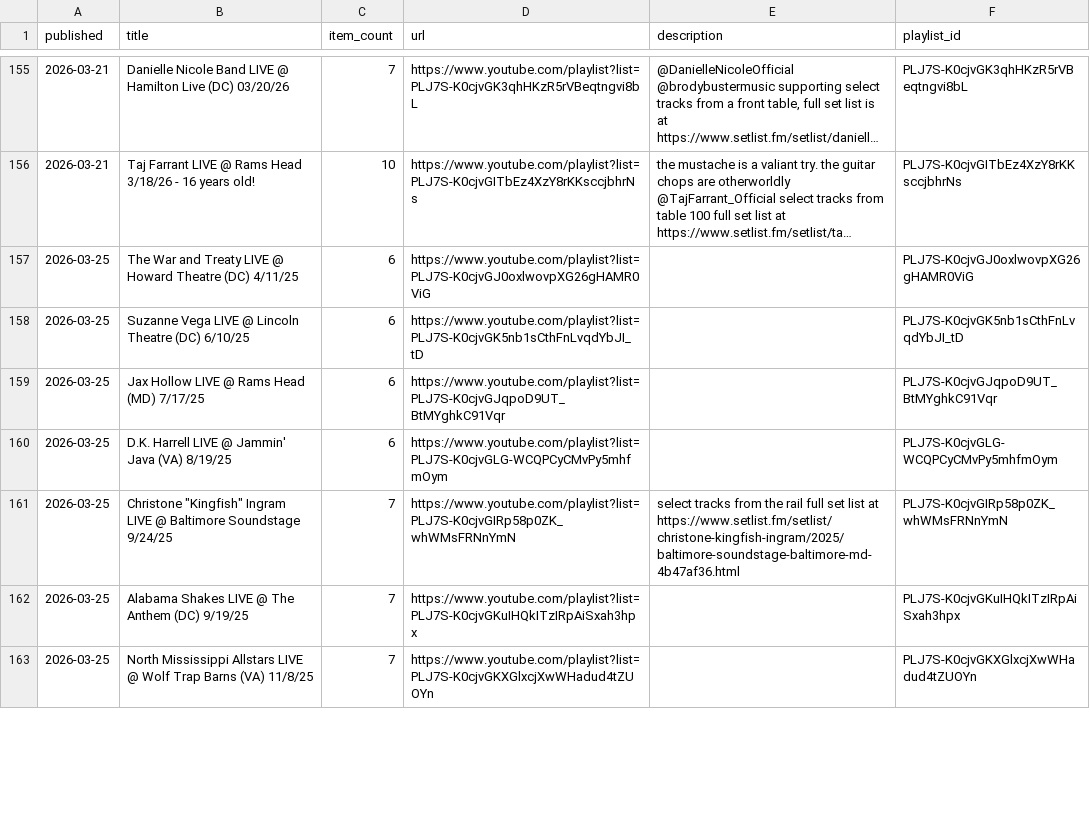
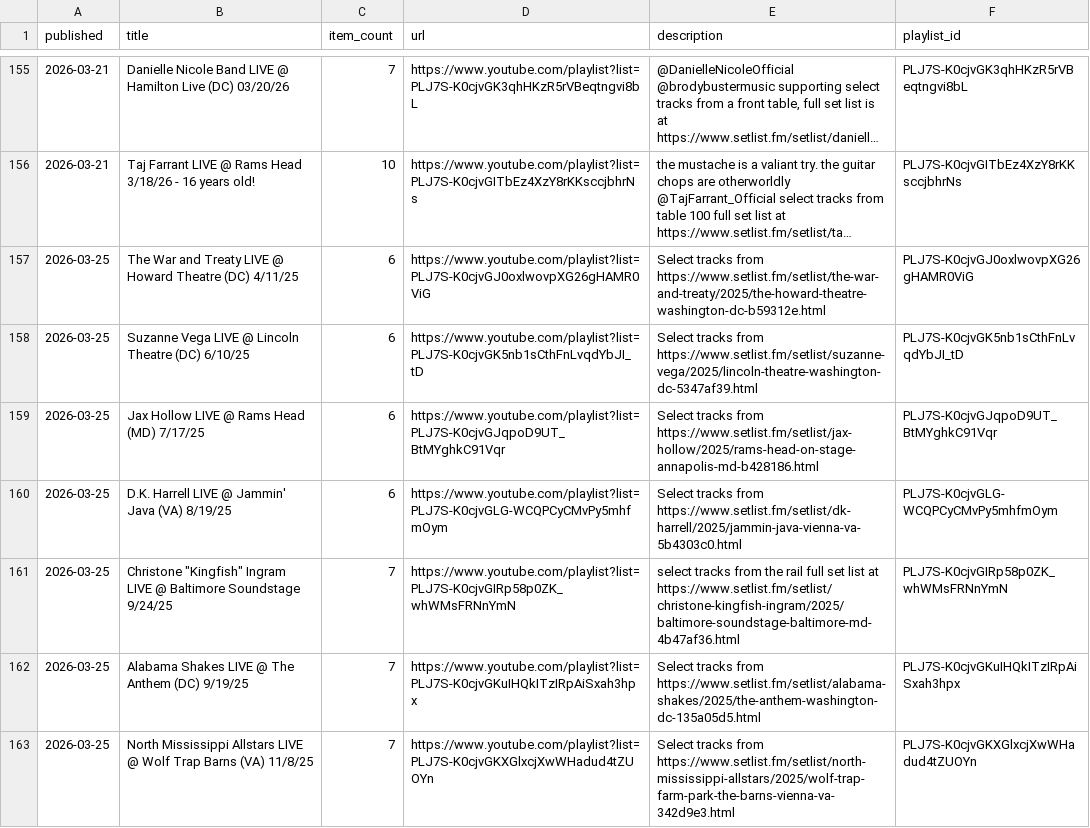
Before and after one commit to dan2bit/songs-for-my-funeral, a TSV file: live-shows/youtube_playlists.tsv, drawn as a sheet; only a part is shown, gaps mark what is left out; long unchanged cells end in …; the diff covers the shown part only; the diff names each change by its address in the sheet, - before the commit and + after, or states it on an @@ line.

```diff
--- a/live-shows/youtube_playlists.tsv
+++ b/live-shows/youtube_playlists.tsv
-E157 (description): (empty)
+E157 (description): Select tracks from https://www.setlist.fm/setlist/the-war-and-treaty/2025/the-howard-theatre-washington-dc-b59312e.html
-E158 (description): (empty)
+E158 (description): Select tracks from https://www.setlist.fm/setlist/suzanne-vega/2025/lincoln-theatre-washington-dc-5347af39.html
-E159 (description): (empty)
+E159 (description): Select tracks from https://www.setlist.fm/setlist/jax-hollow/2025/rams-head-on-stage-annapolis-md-b428186.html
-E160 (description): (empty)
+E160 (description): Select tracks from https://www.setlist.fm/setlist/dk-harrell/2025/jammin-java-vienna-va-5b4303c0.html
-E162 (description): (empty)
+E162 (description): Select tracks from https://www.setlist.fm/setlist/alabama-shakes/2025/the-anthem-washington-dc-135a05d5.html
-E163 (description): (empty)
+E163 (description): Select tracks from https://www.setlist.fm/setlist/north-mississippi-allstars/2025/wolf-trap-farm-park-the-barns-vienna-va-342d9e3.html
```
Also changed, not shown: 2 added rows and 45 edited cells elsewhere in this file, live-shows/history_youtube_correlation.tsv, live-shows/youtube_videos.tsv, 1 other file.
